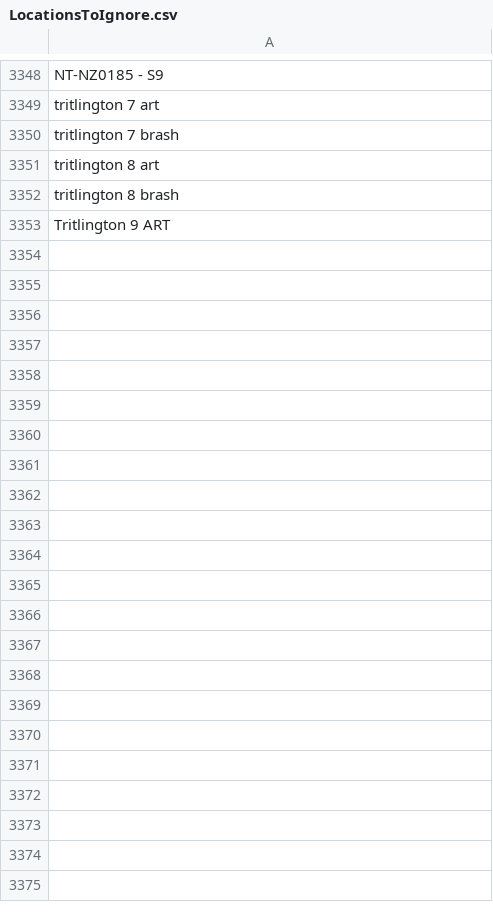
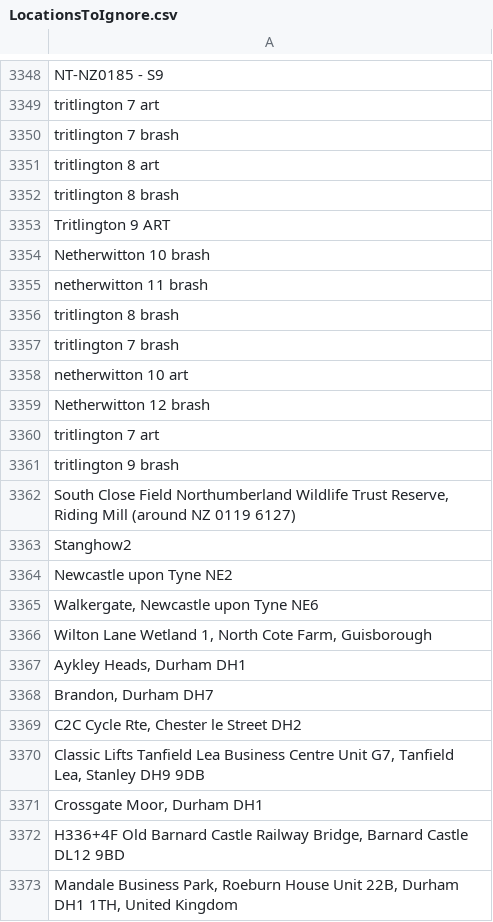
Before and after one commit to ERICNorthEast/ERIC_Data_Proc, a CSV file: inst/extdata/LocationsToIgnore.csv, drawn as a sheet; only a part is shown, gaps mark what is left out; the diff covers the shown part only; the diff names each change by its address in the sheet, - before the commit and + after, or states it on an @@ line.

Commit message:
More locations to ignore

```diff
--- a/inst/extdata/LocationsToIgnore.csv
+++ b/inst/extdata/LocationsToIgnore.csv
+row 3354: Netherwitton 10 brash
+row 3355: netherwitton 11 brash
+row 3356: tritlington 8 brash
+row 3357: tritlington 7 brash
+row 3358: netherwitton 10 art
+row 3359: Netherwitton 12 brash
+row 3360: tritlington 7 art
+row 3361: tritlington 9 brash
+row 3362: South Close Field Northumberland Wildlife Trust Reserve, Riding Mill (around NZ 0119 6127)
+row 3363: Stanghow2
+row 3364: Newcastle upon Tyne NE2
+row 3365: Walkergate, Newcastle upon Tyne NE6
+row 3366: Wilton Lane Wetland 1, North Cote Farm, Guisborough
+row 3367: Aykley Heads, Durham DH1
+row 3368: Brandon, Durham DH7
+row 3369: C2C Cycle Rte, Chester le Street DH2
+row 3370: Classic Lifts Tanfield Lea Business Centre Unit G7, Tanfield Lea, Stanley DH9 9DB
+row 3371: Crossgate Moor, Durham DH1
+row 3372: H336+4F Old Barnard Castle Railway Bridge, Barnard Castle DL12 9BD
+row 3373: Mandale Business Park, Roeburn House Unit 22B, Durham DH1 1TH, United Kingdom
```
Also changed, not shown: 24 added rows elsewhere in this file.
